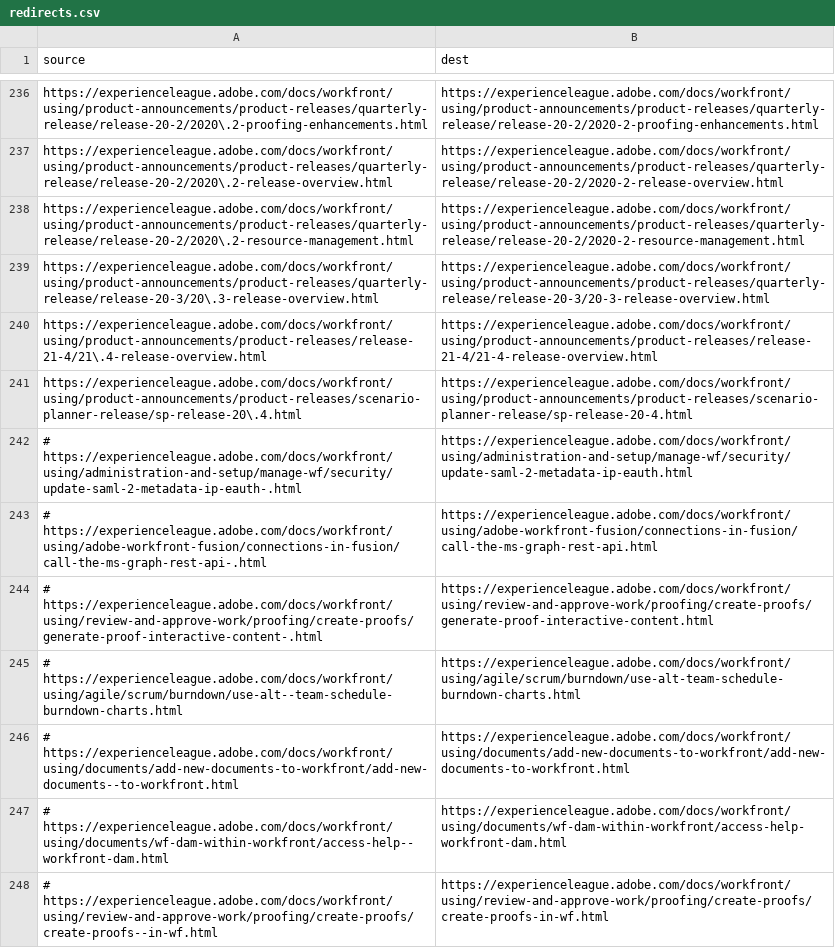
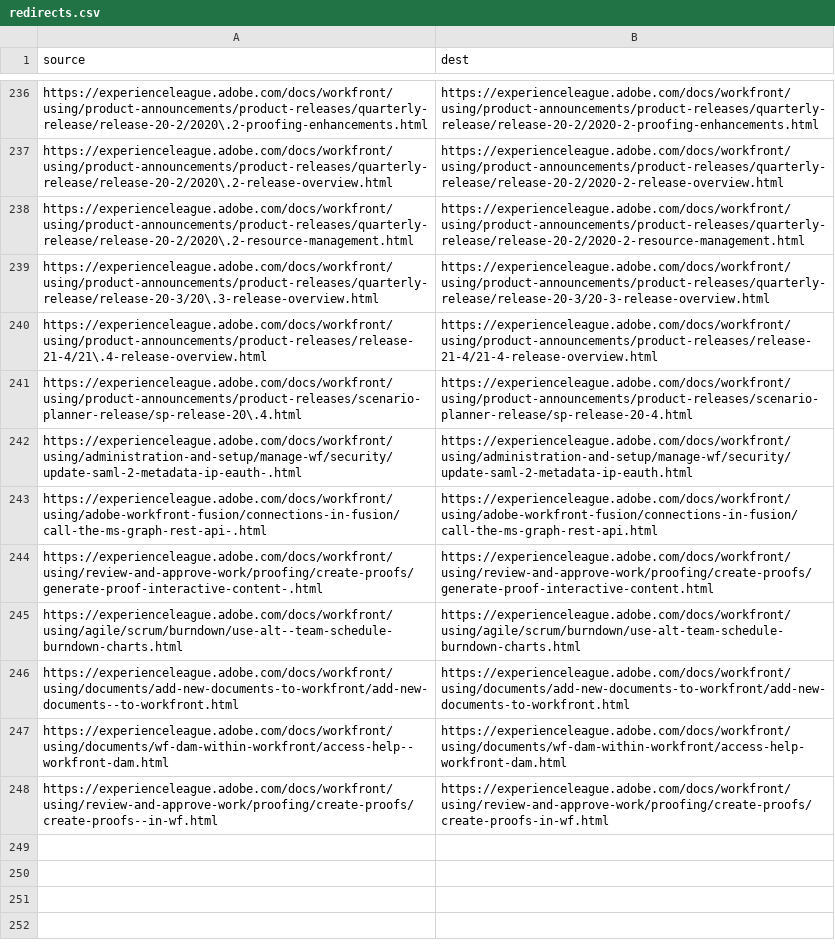
Before and after one commit to AdobeDocs/workfront.nl-NL, a CSV file: redirects.csv, drawn as a sheet; only a part is shown, gaps mark what is left out.

Commit message:
Sync non localizable files for core commit 05cce252552a1170ca790bb8086d10f4c3d21f8e

```diff
--- a/redirects.csv
+++ b/redirects.csv
@@ -241,8 +241,8 @@ https://experienceleague.adobe.com/docs/workfront/using/product-announcements/pr
 https://experienceleague.adobe.com/docs/workfront/using/product-announcements/product-releases/scenario-planner-release/sp-release-20\.4.html,https://experienceleague.adobe.com/docs/workfront/using/product-announcements/product-releases/scenario-planner-release/sp-release-20-4.html
-# https://experienceleague.adobe.com/docs/workfront/using/administration-and-setup/manage-wf/security/update-saml-2-metadata-ip-eauth-.html,https://experienceleague.adobe.com/docs/workfront/using/administration-and-setup/manage-wf/security/update-saml-2-metadata-ip-eauth.html
-# https://experienceleague.adobe.com/docs/workfront/using/adobe-workfront-fusion/connections-in-fusion/call-the-ms-graph-rest-api-.html,https://experienceleague.adobe.com/docs/workfront/using/adobe-workfront-fusion/connections-in-fusion/call-the-ms-graph-rest-api.html
-# https://experienceleague.adobe.com/docs/workfront/using/review-and-approve-work/proofing/create-proofs/generate-proof-interactive-content-.html,https://experienceleague.adobe.com/docs/workfront/using/review-and-approve-work/proofing/create-proofs/generate-proof-interactive-content.html
-# https://experienceleague.adobe.com/docs/workfront/using/agile/scrum/burndown/use-alt--team-schedule-burndown-charts.html,https://experienceleague.adobe.com/docs/workfront/using/agile/scrum/burndown/use-alt-team-schedule-burndown-charts.html
-# https://experienceleague.adobe.com/docs/workfront/using/documents/add-new-documents-to-workfront/add-new-documents--to-workfront.html,https://experienceleague.adobe.com/docs/workfront/using/documents/add-new-documents-to-workfront/add-new-documents-to-workfront.html
-# https://experienceleague.adobe.com/docs/workfront/using/documents/wf-dam-within-workfront/access-help--workfront-dam.html,https://experienceleague.adobe.com/docs/workfront/using/documents/wf-dam-within-workfront/access-help-workfront-dam.html
-# https://experienceleague.adobe.com/docs/workfront/using/review-and-approve-work/proofing/create-proofs/create-proofs--in-wf.html,https://experienceleague.adobe.com/docs/workfront/using/review-and-approve-work/proofing/create-proofs/create-proofs-in-wf.html
+https://experienceleague.adobe.com/docs/workfront/using/administration-and-setup/manage-wf/security/update-saml-2-metadata-ip-eauth-.html,https://experienceleague.adobe.com/docs/workfront/using/administration-and-setup/manage-wf/security/update-saml-2-metadata-ip-eauth.html
+https://experienceleague.adobe.com/docs/workfront/using/adobe-workfront-fusion/connections-in-fusion/call-the-ms-graph-rest-api-.html,https://experienceleague.adobe.com/docs/workfront/using/adobe-workfront-fusion/connections-in-fusion/call-the-ms-graph-rest-api.html
+https://experienceleague.adobe.com/docs/workfront/using/review-and-approve-work/proofing/create-proofs/generate-proof-interactive-content-.html,https://experienceleague.adobe.com/docs/workfront/using/review-and-approve-work/proofing/create-proofs/generate-proof-interactive-content.html
+https://experienceleague.adobe.com/docs/workfront/using/agile/scrum/burndown/use-alt--team-schedule-burndown-charts.html,https://experienceleague.adobe.com/docs/workfront/using/agile/scrum/burndown/use-alt-team-schedule-burndown-charts.html
+https://experienceleague.adobe.com/docs/workfront/using/documents/add-new-documents-to-workfront/add-new-documents--to-workfront.html,https://experienceleague.adobe.com/docs/workfront/using/documents/add-new-documents-to-workfront/add-new-documents-to-workfront.html
+https://experienceleague.adobe.com/docs/workfront/using/documents/wf-dam-within-workfront/access-help--workfront-dam.html,https://experienceleague.adobe.com/docs/workfront/using/documents/wf-dam-within-workfront/access-help-workfront-dam.html
+https://experienceleague.adobe.com/docs/workfront/using/review-and-approve-work/proofing/create-proofs/create-proofs--in-wf.html,https://experienceleague.adobe.com/docs/workfront/using/review-and-approve-work/proofing/create-proofs/create-proofs-in-wf.html
```
